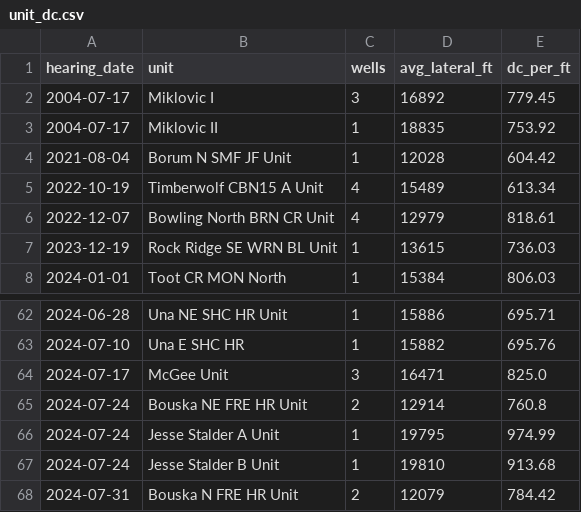
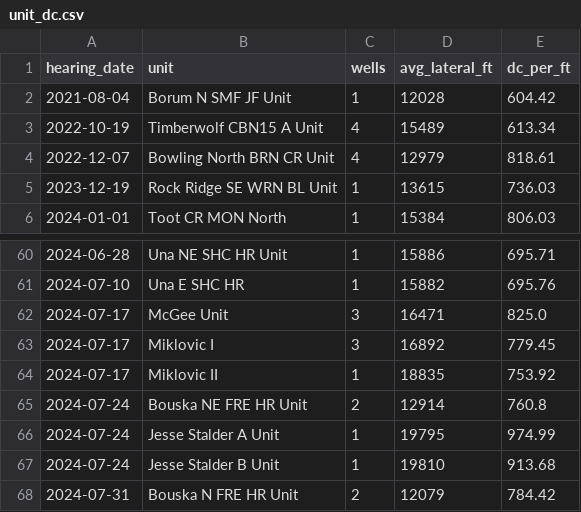
Before and after one commit to mburkegr/Utica-TS-CC, a CSV file: utica-deal-model/gis-data/source/unit_dc.csv, drawn as a sheet; only a part is shown, gaps mark what is left out.

```diff
--- a/utica-deal-model/gis-data/source/unit_dc.csv
+++ b/utica-deal-model/gis-data/source/unit_dc.csv
@@ -1,4 +1,2 @@
 hearing_date,unit,wells,avg_lateral_ft,dc_per_ft
-2004-07-17,Miklovic I,3,16892,779.45
-2004-07-17,Miklovic II,1,18835,753.92
 2021-08-04,Borum N SMF JF Unit,1,12028,604.42
@@ -64,2 +62,4 @@ hearing_date,unit,wells,avg_lateral_ft,dc_per_ft
 2024-07-17,McGee Unit,3,16471,825.0
+2024-07-17,Miklovic I,3,16892,779.45
+2024-07-17,Miklovic II,1,18835,753.92
 2024-07-24,Bouska NE FRE HR Unit,2,12914,760.8
```
Also changed, not shown: 4 other files.
